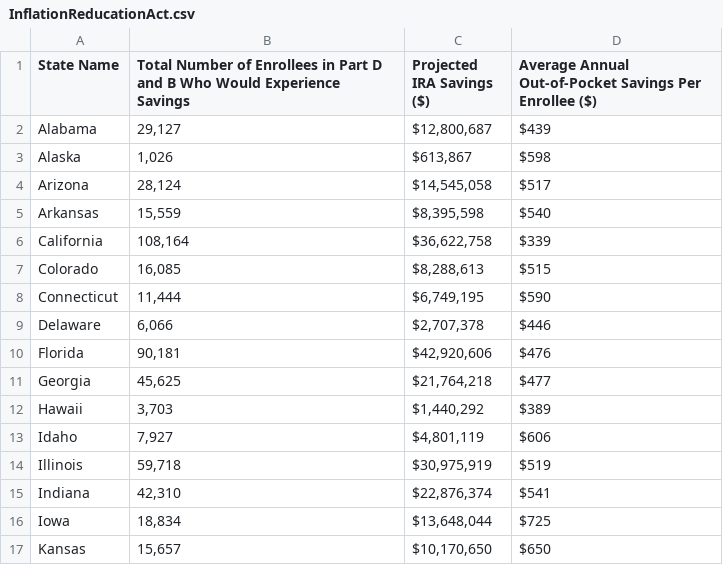
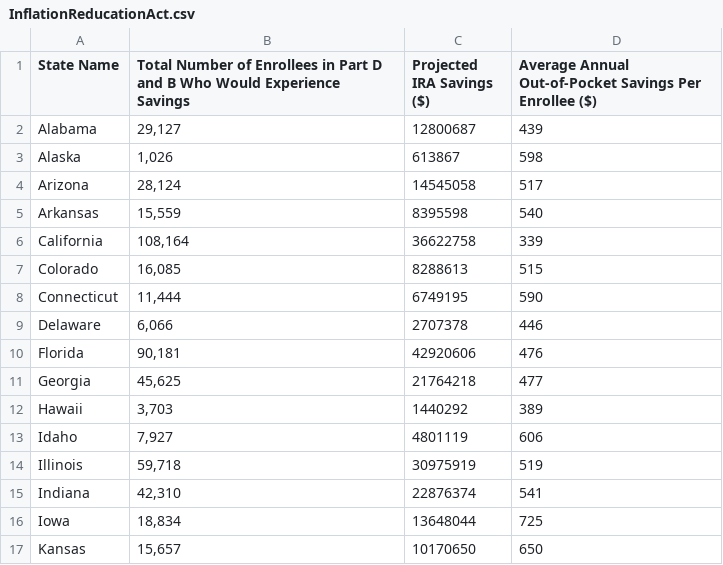
Before and after one commit to abiburns/abiburns.github.io, a CSV file: InflationReducationAct.csv, drawn as a sheet; only a part is shown; the diff covers the shown part only.

Commit message:
Add files via upload

```diff
--- a/InflationReducationAct.csv
+++ b/InflationReducationAct.csv
@@ -1,17 +1,17 @@
 State Name,Total Number of Enrollees in Part D and B Who Would Experience Savings,Projected IRA Savings ($),Average Annual Out-of-Pocket Savings Per Enrollee ($)
-Alabama,"29,127","$12,800,687 ",$439
-Alaska,"1,026","$613,867 ",$598
-Arizona,"28,124","$14,545,058 ",$517
-Arkansas,"15,559","$8,395,598 ",$540
-California,"108,164","$36,622,758 ",$339
-Colorado,"16,085","$8,288,613 ",$515
-Connecticut,"11,444","$6,749,195 ",$590
-Delaware,"6,066","$2,707,378 ",$446
-Florida,"90,181","$42,920,606 ",$476
-Georgia,"45,625","$21,764,218 ",$477
-Hawaii,"3,703","$1,440,292 ",$389
-Idaho,"7,927","$4,801,119 ",$606
-Illinois,"59,718","$30,975,919 ",$519
-Indiana,"42,310","$22,876,374 ",$541
-Iowa,"18,834","$13,648,044 ",$725
-Kansas,"15,657","$10,170,650 ",$650
+Alabama,"29,127",12800687,439
+Alaska,"1,026",613867,598
+Arizona,"28,124",14545058,517
+Arkansas,"15,559",8395598,540
+California,"108,164",36622758,339
+Colorado,"16,085",8288613,515
+Connecticut,"11,444",6749195,590
+Delaware,"6,066",2707378,446
+Florida,"90,181",42920606,476
+Georgia,"45,625",21764218,477
+Hawaii,"3,703",1440292,389
+Idaho,"7,927",4801119,606
+Illinois,"59,718",30975919,519
+Indiana,"42,310",22876374,541
+Iowa,"18,834",13648044,725
+Kansas,"15,657",10170650,650
```
Also changed, not shown: 70 edited cells elsewhere in this file.
